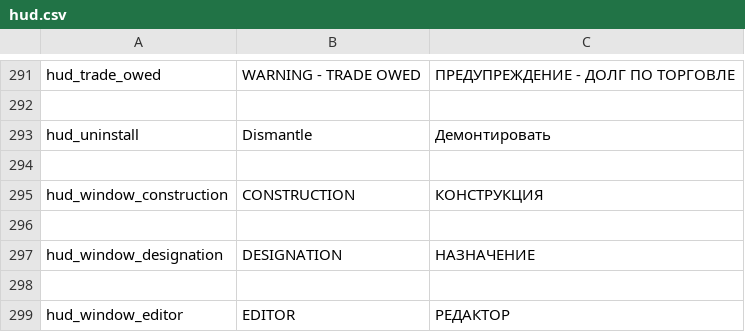
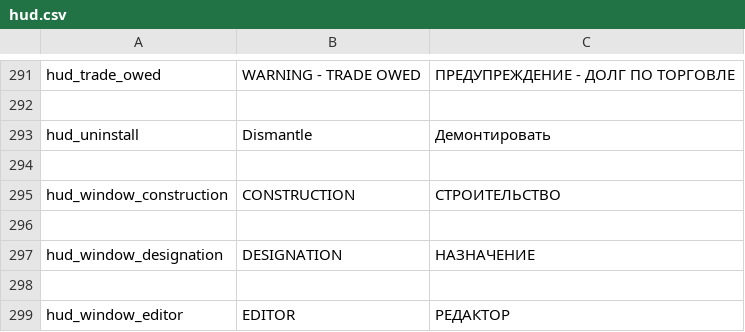
Before and after one commit to skoniks/last-starship-split, a CSV file: language/hud.csv, drawn as a sheet; only a part is shown, gaps mark what is left out.

```diff
--- a/language/hud.csv
+++ b/language/hud.csv
@@ -294,3 +294,3 @@ hud_uninstall | Dismantle | Демонтировать
 
-hud_window_construction | CONSTRUCTION | КОНСТРУКЦИЯ
+hud_window_construction | CONSTRUCTION | СТРОИТЕЛЬСТВО
 
```
Also changed, not shown: language.csv, language/newmainmenu.csv, 2 other files.
